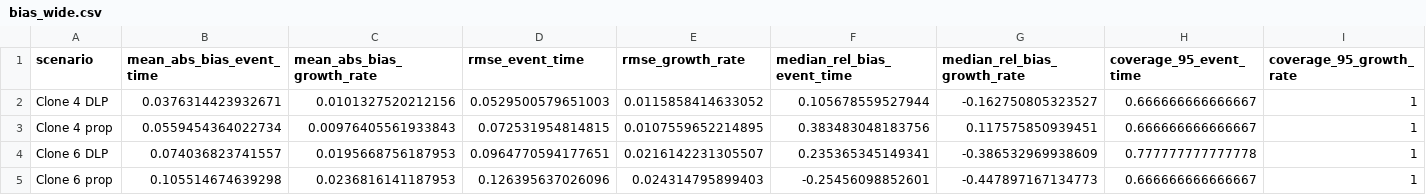
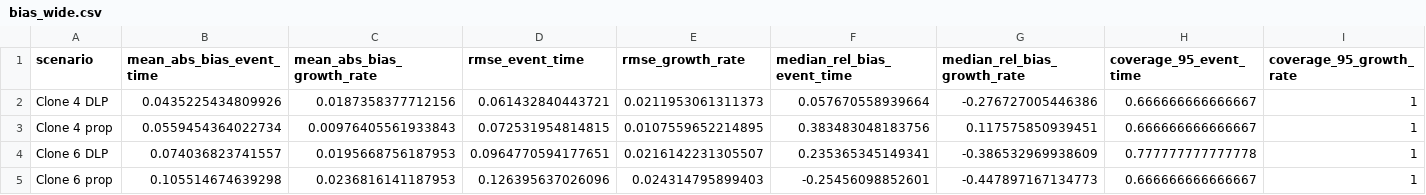
Before and after one commit to FrancescoFavagrossa/Bayesian-Inference-of-Cancer-Evolutionary-Timing-from-Single-Cell-Sequencing-Data, a CSV file: results/bias_wide.csv, drawn as a sheet.

```diff
--- a/results/bias_wide.csv
+++ b/results/bias_wide.csv
@@ -1,3 +1,3 @@
 "scenario","mean_abs_bias_event_time","mean_abs_bias_growth_rate","rmse_event_time","rmse_growth_rate","median_rel_bias_event_time","median_rel_bias_growth_rate","coverage_95_event_time","coverage_95_growth_rate"
-"Clone 4 DLP",0.0376314423932671,0.0101327520212156,0.0529500579651003,0.0115858414633052,0.105678559527944,-0.162750805323527,0.666666666666667,1
+"Clone 4 DLP",0.0435225434809926,0.0187358377712156,0.061432840443721,0.0211953061311373,0.057670558939664,-0.276727005446386,0.666666666666667,1
 "Clone 4 prop",0.0559454364022734,0.00976405561933843,0.072531954814815,0.0107559652214895,0.383483048183756,0.117575850939451,0.666666666666667,1
```
Also changed, not shown: results/bias_detailed.csv, results/bias_summary.csv, 5 other files.
